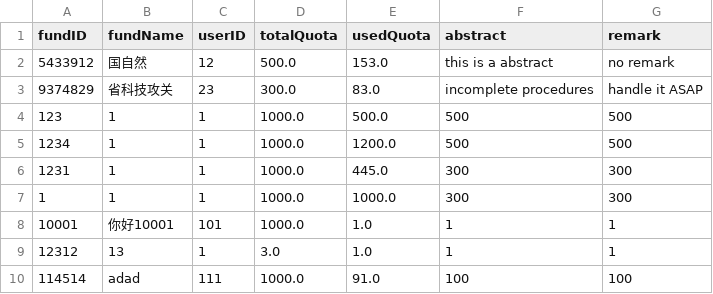
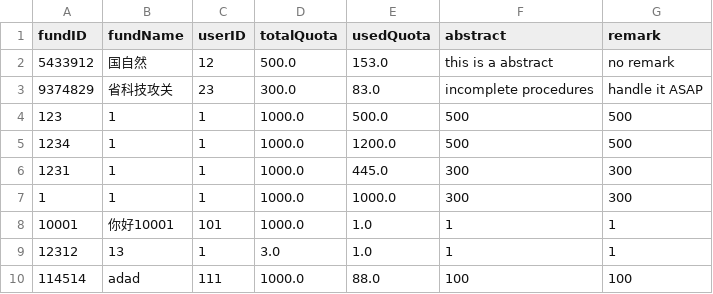
Before and after one commit to skylynf/SUSTechACD, a CSV file: backend/fund.csv, drawn as a sheet.

```diff
--- a/backend/fund.csv
+++ b/backend/fund.csv
@@ -9,2 +9,2 @@ fundID,fundName,userID,totalQuota,usedQuota,abstract,remark
 12312,13,1,3.0,1.0,1,1
-114514,adad,111,1000.0,91.0,100,100
+114514,adad,111,1000.0,88.0,100,100
```
Also changed, not shown: backend/expense.csv, 5 other files.
